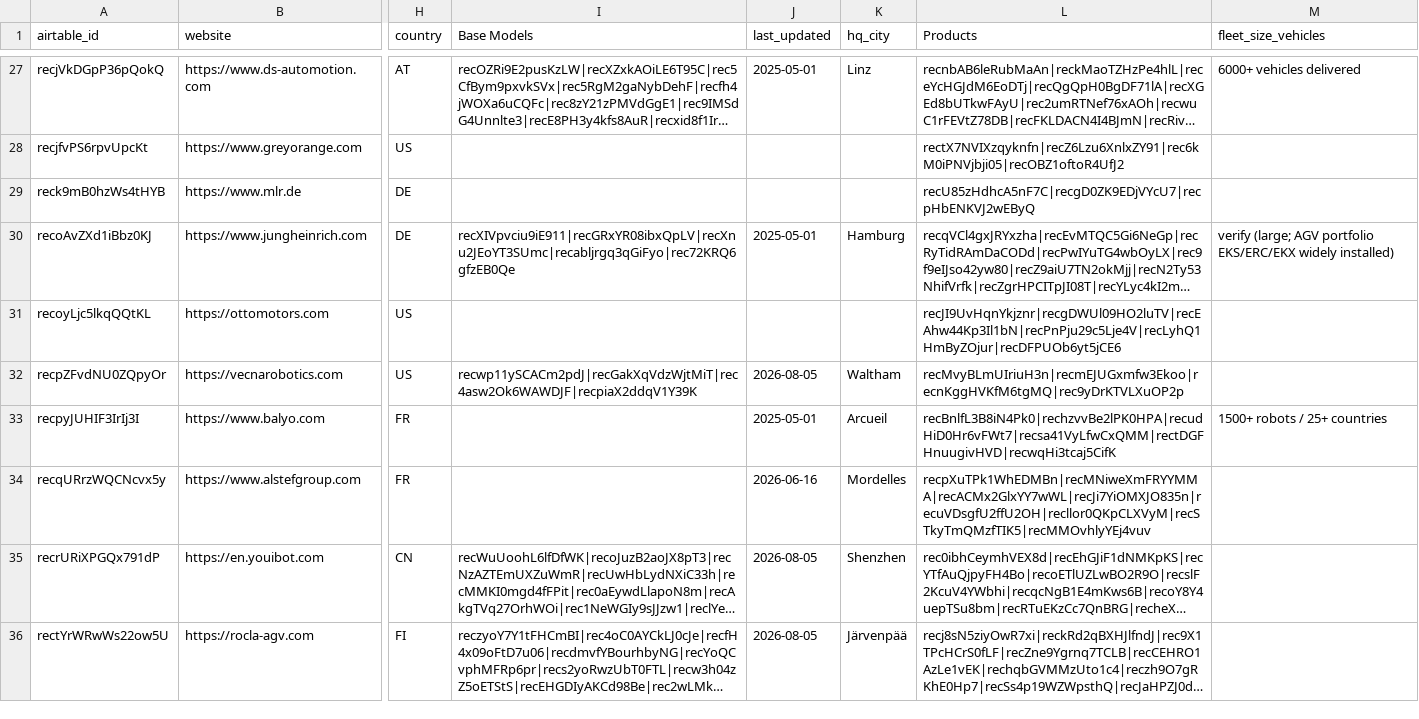
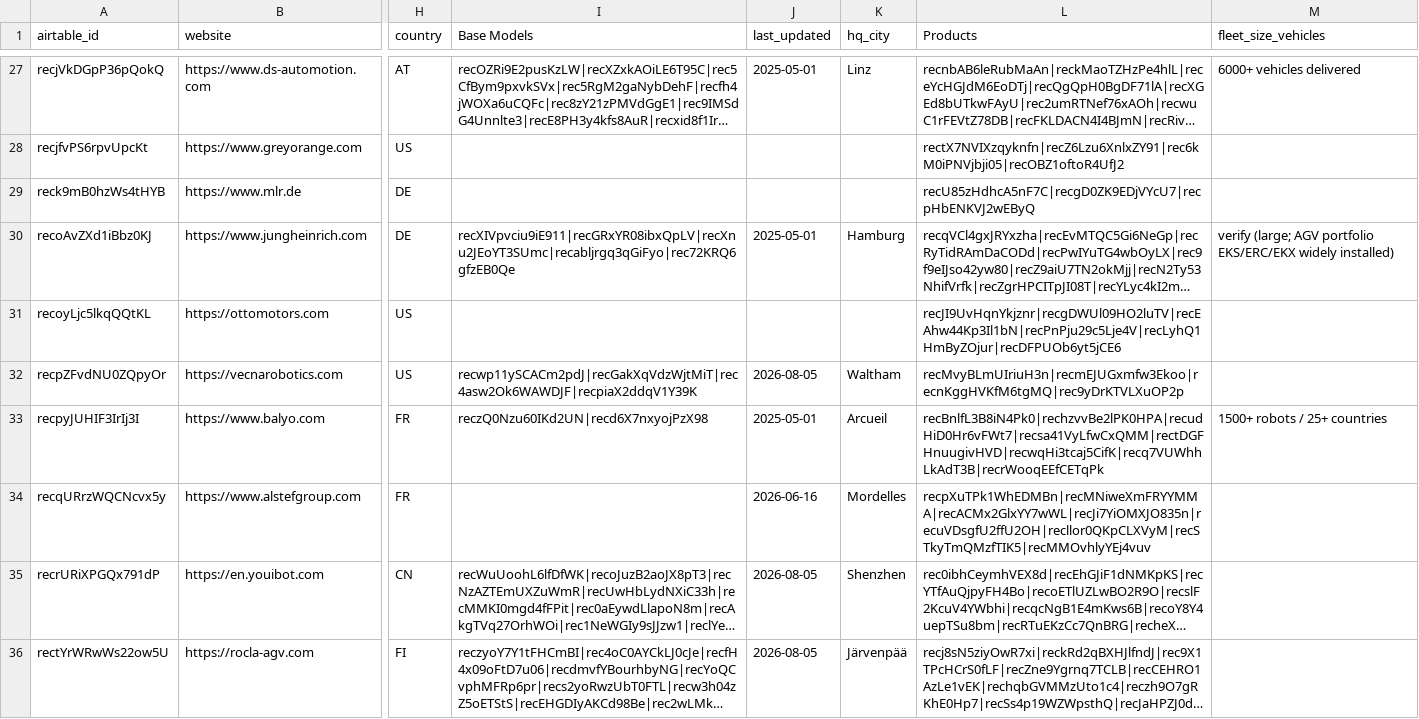
Before and after one commit to deegmann/haystacked, a CSV file: data/raw/companies.csv, drawn as a sheet; only a part is shown, gaps mark what is left out; long unchanged cells end in …; the diff covers the shown part only; the diff names each change by its address in the sheet, - before the commit and + after, or states it on an @@ line.

```diff
--- a/data/raw/companies.csv
+++ b/data/raw/companies.csv
-I33 (Base Models): (empty)
+I33 (Base Models): reczQ0Nzu60IKd2UN|recd6X7nxyojPzX98
-L33 (Products): recBnlfL3B8iN4Pk0|rechzvvBe2lPK0HPA|recudHiD0Hr6vFWt7|recsa41VyLfwCxQMM|rectDGFHnuugivHVD|recwqHi3tcaj5CifK
+L33 (Products): recBnlfL3B8iN4Pk0|rechzvvBe2lPK0HPA|recudHiD0Hr6vFWt7|recsa41VyLfwCxQMM|rectDGFHnuugivHVD|recwqHi3tcaj5CifK|recq7VUWhhLkAdT3B|recrWooqEEfCETqPk
```
Also changed, not shown: 10 edited cells elsewhere in this file, data/raw/base_models.csv, 9 other files.
